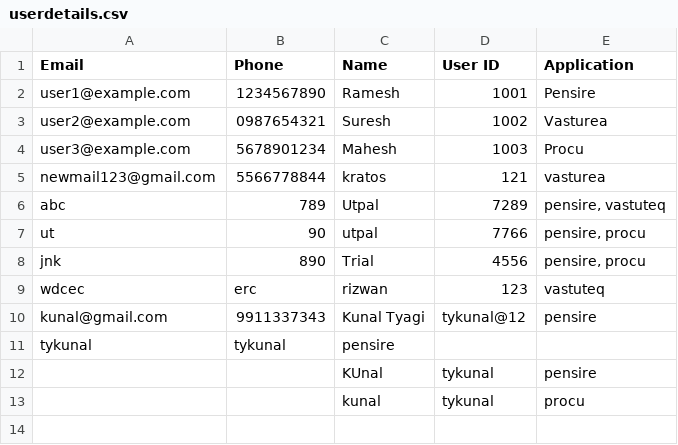
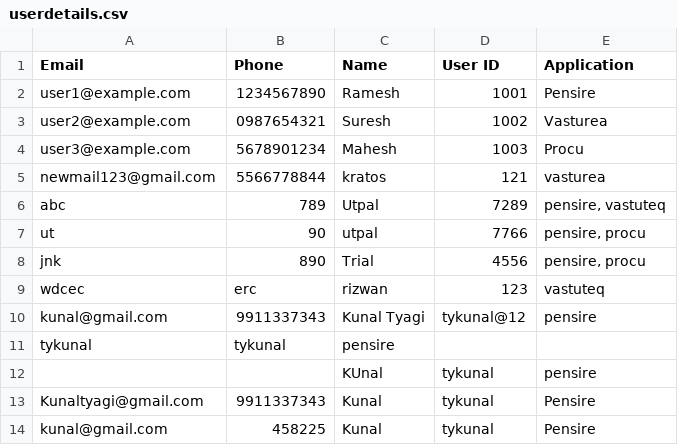
Before and after one commit to Tykunal/chatbotGenNext, a CSV file: userdetails.csv, drawn as a sheet.

```diff
--- a/userdetails.csv
+++ b/userdetails.csv
@@ -12,2 +12,3 @@ tykunal,tykunal,pensire
 ,,KUnal,tykunal,pensire
-,,kunal,tykunal,procu
+Kunaltyagi@gmail.com,9911337343,Kunal,tykunal,Pensire
+kunal@gmail.com,458225,Kunal,tykunal,Pensire
```
Also changed, not shown: 2 other files.
